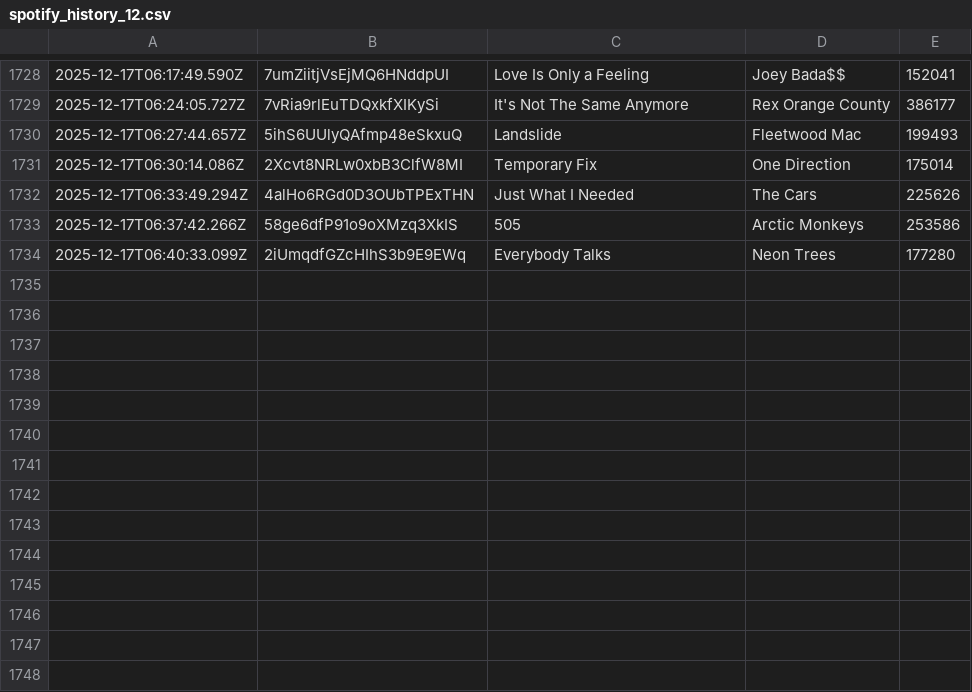
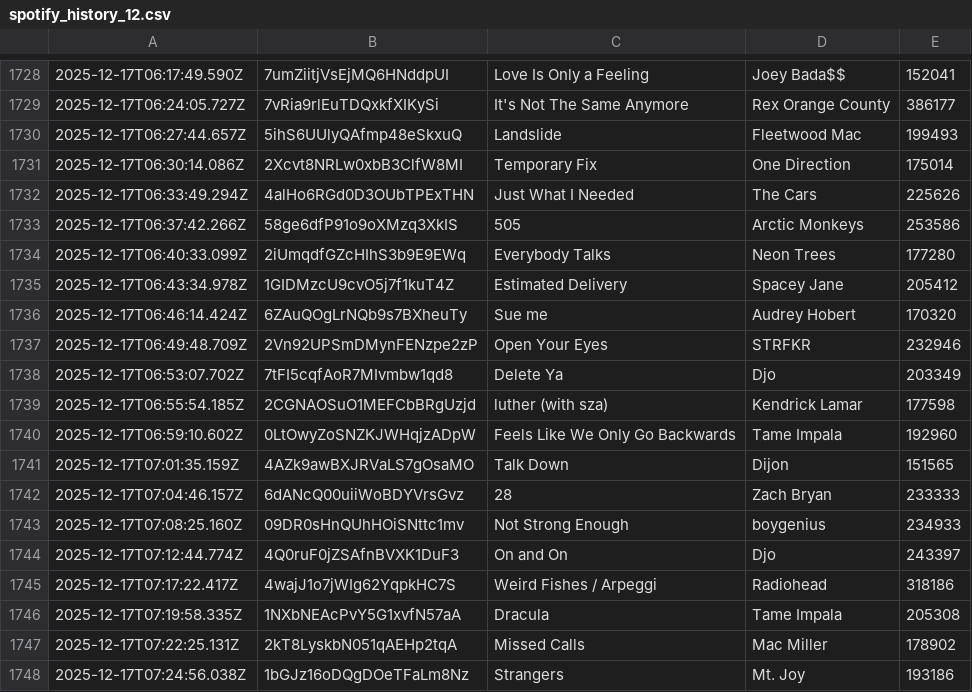
Before and after one commit to katemcgraw0/spotify-data-tracker, a CSV file: spotify_history_12.csv, drawn as a sheet; only a part is shown, gaps mark what is left out; the diff names each change by its address in the sheet, - before the commit and + after, or states it on an @@ line.

```diff
--- a/spotify_history_12.csv
+++ b/spotify_history_12.csv
+row 1735: 2025-12-17T06:43:34.978Z | 1GIDMzcU9cvO5j7f1kuT4Z | Estimated Delivery | Spacey Jane | 205412
+row 1736: 2025-12-17T06:46:14.424Z | 6ZAuQOgLrNQb9s7BXheuTy | Sue me | Audrey Hobert | 170320
+row 1737: 2025-12-17T06:49:48.709Z | 2Vn92UPSmDMynFENzpe2zP | Open Your Eyes | STRFKR | 232946
+row 1738: 2025-12-17T06:53:07.702Z | 7tFI5cqfAoR7MIvmbw1qd8 | Delete Ya | Djo | 203349
+row 1739: 2025-12-17T06:55:54.185Z | 2CGNAOSuO1MEFCbBRgUzjd | luther (with sza) | Kendrick Lamar | 177598
+row 1740: 2025-12-17T06:59:10.602Z | 0LtOwyZoSNZKJWHqjzADpW | Feels Like We Only Go Backwards | Tame Impala | 192960
+row 1741: 2025-12-17T07:01:35.159Z | 4AZk9awBXJRVaLS7gOsaMO | Talk Down | Dijon | 151565
+row 1742: 2025-12-17T07:04:46.157Z | 6dANcQ00uiiWoBDYVrsGvz | 28 | Zach Bryan | 233333
+row 1743: 2025-12-17T07:08:25.160Z | 09DR0sHnQUhHOiSNttc1mv | Not Strong Enough | boygenius | 234933
+row 1744: 2025-12-17T07:12:44.774Z | 4Q0ruF0jZSAfnBVXK1DuF3 | On and On | Djo | 243397
+row 1745: 2025-12-17T07:17:22.417Z | 4wajJ1o7jWIg62YqpkHC7S | Weird Fishes / Arpeggi | Radiohead | 318186
+row 1746: 2025-12-17T07:19:58.335Z | 1NXbNEAcPvY5G1xvfN57aA | Dracula | Tame Impala | 205308
+row 1747: 2025-12-17T07:22:25.131Z | 2kT8LyskbN051qAEHp2tqA | Missed Calls | Mac Miller | 178902
+row 1748: 2025-12-17T07:24:56.038Z | 1bGJz16oDQgDOeTFaLm8Nz | Strangers | Mt. Joy | 193186
```
